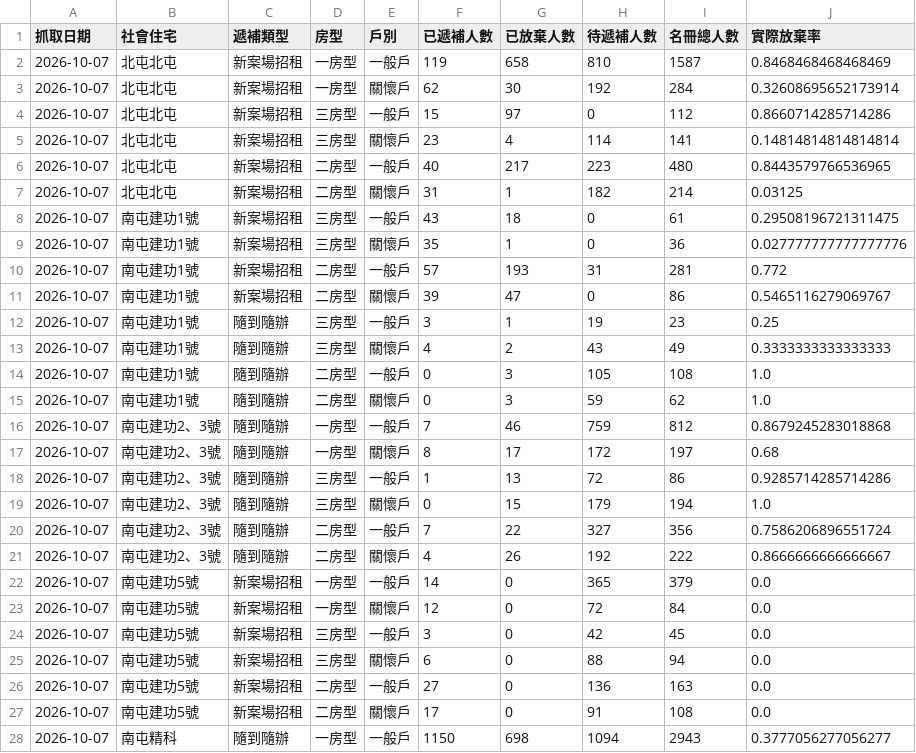
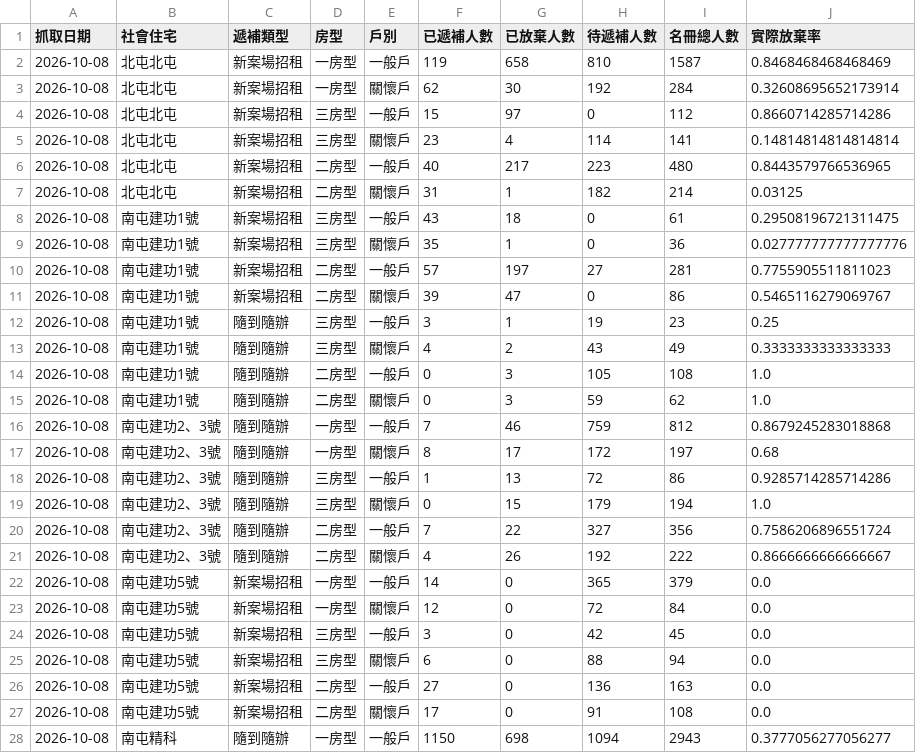
Before and after one commit to abula56/social_housing_tracker, a CSV file: detail_queue_stats.csv, drawn as a sheet; only a part is shown; the diff covers the shown part only.

```diff
--- a/detail_queue_stats.csv
+++ b/detail_queue_stats.csv
@@ -1,28 +1,28 @@
 抓取日期,社會住宅,遞補類型,房型,戶別,已遞補人數,已放棄人數,待遞補人數,名冊總人數,實際放棄率
-2026-10-07,北屯北屯,新案場招租,一房型,一般戶,119,658,810,1587,0.8468468468468469
-2026-10-07,北屯北屯,新案場招租,一房型,關懷戶,62,30,192,284,0.32608695652173914
-2026-10-07,北屯北屯,新案場招租,三房型,一般戶,15,97,0,112,0.8660714285714286
-2026-10-07,北屯北屯,新案場招租,三房型,關懷戶,23,4,114,141,0.14814814814814814
-2026-10-07,北屯北屯,新案場招租,二房型,一般戶,40,217,223,480,0.8443579766536965
-2026-10-07,北屯北屯,新案場招租,二房型,關懷戶,31,1,182,214,0.03125
-2026-10-07,南屯建功1號,新案場招租,三房型,一般戶,43,18,0,61,0.29508196721311475
-2026-10-07,南屯建功1號,新案場招租,三房型,關懷戶,35,1,0,36,0.027777777777777776
-2026-10-07,南屯建功1號,新案場招租,二房型,一般戶,57,193,31,281,0.772
-2026-10-07,南屯建功1號,新案場招租,二房型,關懷戶,39,47,0,86,0.5465116279069767
-2026-10-07,南屯建功1號,隨到隨辦,三房型,一般戶,3,1,19,23,0.25
-2026-10-07,南屯建功1號,隨到隨辦,三房型,關懷戶,4,2,43,49,0.3333333333333333
-2026-10-07,南屯建功1號,隨到隨辦,二房型,一般戶,0,3,105,108,1.0
-2026-10-07,南屯建功1號,隨到隨辦,二房型,關懷戶,0,3,59,62,1.0
-2026-10-07,南屯建功2、3號,隨到隨辦,一房型,一般戶,7,46,759,812,0.8679245283018868
-2026-10-07,南屯建功2、3號,隨到隨辦,一房型,關懷戶,8,17,172,197,0.68
-2026-10-07,南屯建功2、3號,隨到隨辦,三房型,一般戶,1,13,72,86,0.9285714285714286
-2026-10-07,南屯建功2、3號,隨到隨辦,三房型,關懷戶,0,15,179,194,1.0
-2026-10-07,南屯建功2、3號,隨到隨辦,二房型,一般戶,7,22,327,356,0.7586206896551724
-2026-10-07,南屯建功2、3號,隨到隨辦,二房型,關懷戶,4,26,192,222,0.8666666666666667
-2026-10-07,南屯建功5號,新案場招租,一房型,一般戶,14,0,365,379,0.0
-2026-10-07,南屯建功5號,新案場招租,一房型,關懷戶,12,0,72,84,0.0
-2026-10-07,南屯建功5號,新案場招租,三房型,一般戶,3,0,42,45,0.0
-2026-10-07,南屯建功5號,新案場招租,三房型,關懷戶,6,0,88,94,0.0
-2026-10-07,南屯建功5號,新案場招租,二房型,一般戶,27,0,136,163,0.0
-2026-10-07,南屯建功5號,新案場招租,二房型,關懷戶,17,0,91,108,0.0
-2026-10-07,南屯精科,隨到隨辦,一房型,一般戶,1150,698,1094,2943,0.3777056277056277
+2026-10-08,北屯北屯,新案場招租,一房型,一般戶,119,658,810,1587,0.8468468468468469
+2026-10-08,北屯北屯,新案場招租,一房型,關懷戶,62,30,192,284,0.32608695652173914
+2026-10-08,北屯北屯,新案場招租,三房型,一般戶,15,97,0,112,0.8660714285714286
+2026-10-08,北屯北屯,新案場招租,三房型,關懷戶,23,4,114,141,0.14814814814814814
+2026-10-08,北屯北屯,新案場招租,二房型,一般戶,40,217,223,480,0.8443579766536965
+2026-10-08,北屯北屯,新案場招租,二房型,關懷戶,31,1,182,214,0.03125
+2026-10-08,南屯建功1號,新案場招租,三房型,一般戶,43,18,0,61,0.29508196721311475
+2026-10-08,南屯建功1號,新案場招租,三房型,關懷戶,35,1,0,36,0.027777777777777776
+2026-10-08,南屯建功1號,新案場招租,二房型,一般戶,57,197,27,281,0.7755905511811023
+2026-10-08,南屯建功1號,新案場招租,二房型,關懷戶,39,47,0,86,0.5465116279069767
+2026-10-08,南屯建功1號,隨到隨辦,三房型,一般戶,3,1,19,23,0.25
+2026-10-08,南屯建功1號,隨到隨辦,三房型,關懷戶,4,2,43,49,0.3333333333333333
+2026-10-08,南屯建功1號,隨到隨辦,二房型,一般戶,0,3,105,108,1.0
+2026-10-08,南屯建功1號,隨到隨辦,二房型,關懷戶,0,3,59,62,1.0
+2026-10-08,南屯建功2、3號,隨到隨辦,一房型,一般戶,7,46,759,812,0.8679245283018868
+2026-10-08,南屯建功2、3號,隨到隨辦,一房型,關懷戶,8,17,172,197,0.68
+2026-10-08,南屯建功2、3號,隨到隨辦,三房型,一般戶,1,13,72,86,0.9285714285714286
+2026-10-08,南屯建功2、3號,隨到隨辦,三房型,關懷戶,0,15,179,194,1.0
+2026-10-08,南屯建功2、3號,隨到隨辦,二房型,一般戶,7,22,327,356,0.7586206896551724
+2026-10-08,南屯建功2、3號,隨到隨辦,二房型,關懷戶,4,26,192,222,0.8666666666666667
+2026-10-08,南屯建功5號,新案場招租,一房型,一般戶,14,0,365,379,0.0
+2026-10-08,南屯建功5號,新案場招租,一房型,關懷戶,12,0,72,84,0.0
+2026-10-08,南屯建功5號,新案場招租,三房型,一般戶,3,0,42,45,0.0
+2026-10-08,南屯建功5號,新案場招租,三房型,關懷戶,6,0,88,94,0.0
+2026-10-08,南屯建功5號,新案場招租,二房型,一般戶,27,0,136,163,0.0
+2026-10-08,南屯建功5號,新案場招租,二房型,關懷戶,17,0,91,108,0.0
+2026-10-08,南屯精科,隨到隨辦,一房型,一般戶,1150,698,1094,2943,0.3777056277056277
```
Also changed, not shown: 140 edited cells elsewhere in this file, 4 other files.
